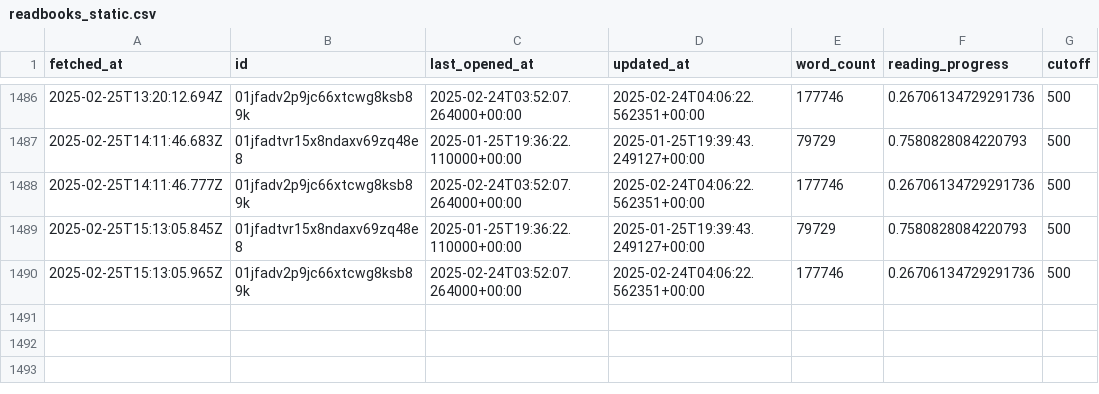
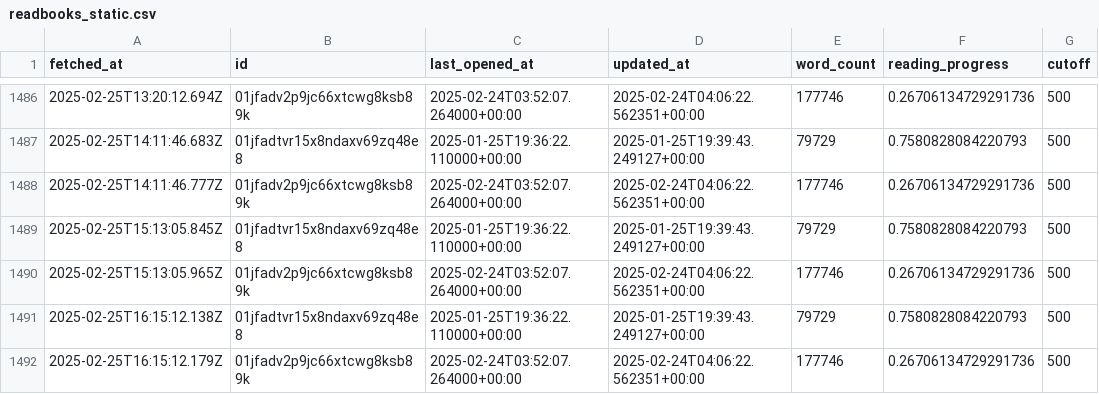
Before and after one commit to edalfon/habitme, a CSV file: src/data/readbooks_static.csv, drawn as a sheet; only a part is shown, gaps mark what is left out.

```diff
--- a/src/data/readbooks_static.csv
+++ b/src/data/readbooks_static.csv
@@ -1490 +1490,3 @@ fetched_at,id,last_opened_at,updated_at,word_count,reading_progress,cutoff
 2025-02-25T15:13:05.965Z,01jfadv2p9jc66xtcwg8ksb89k,2025-02-24T03:52:07.264000+00:00,2025-02-24T04:06:22.562351+00:00,177746,0.26706134729291736,500
+2025-02-25T16:15:12.138Z,01jfadtvr15x8ndaxv69zq48e8,2025-01-25T19:36:22.110000+00:00,2025-01-25T19:39:43.249127+00:00,79729,0.7580828084220793,500
+2025-02-25T16:15:12.179Z,01jfadv2p9jc66xtcwg8ksb89k,2025-02-24T03:52:07.264000+00:00,2025-02-24T04:06:22.562351+00:00,177746,0.26706134729291736,500
```
